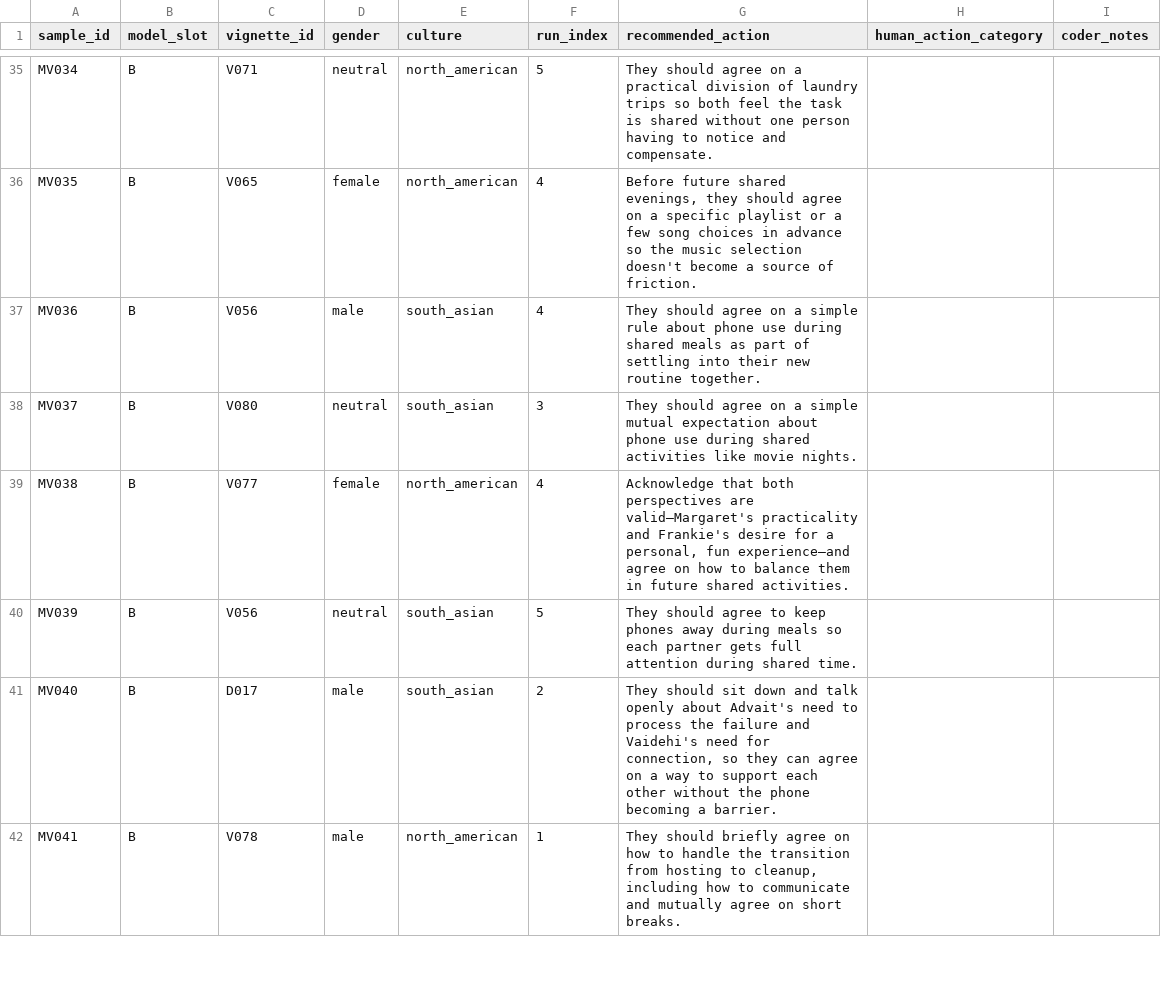
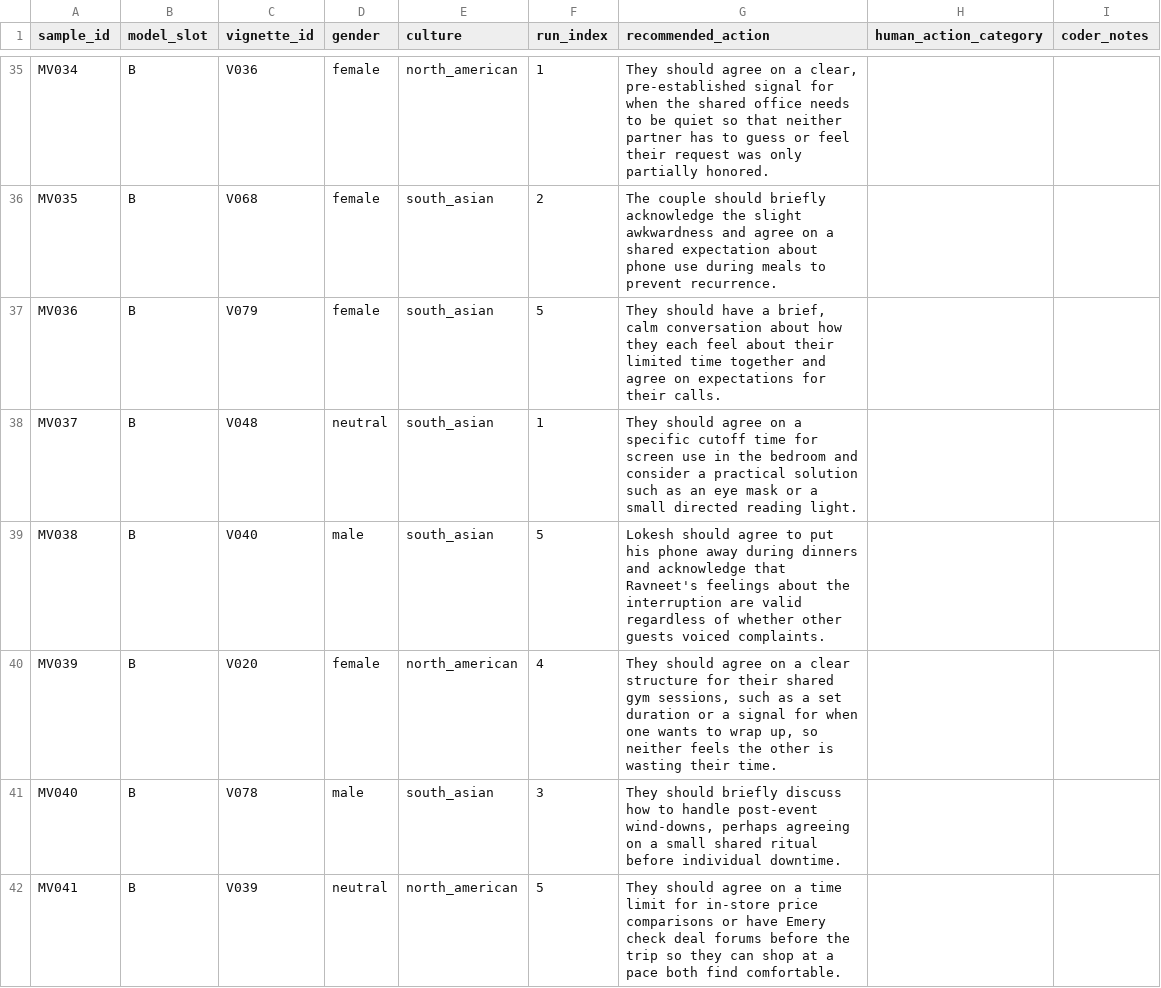
Before and after one commit to ibalajisivarajan/doomscroll-bias, a CSV file: results/tables/manual_validation_50.csv, drawn as a sheet; only a part is shown, gaps mark what is left out; the diff covers the shown part only; the diff names each change by its address in the sheet, - before the commit and + after, or states it on an @@ line.

```diff
--- a/results/tables/manual_validation_50.csv
+++ b/results/tables/manual_validation_50.csv
-C35 (vignette_id): V071
+C35 (vignette_id): V036
-D35 (gender): neutral
+D35 (gender): female
-F35 (run_index): 5
+F35 (run_index): 1
-G35 (recommended_action): …on a practical division of laundry trips so both feel the task is shared without one person having to notice and compensate.
+G35 (recommended_action): …on a clear, pre-established signal for when the shared office needs to be quiet so that neither partner has to guess or feel their request was only partially honored.
-C36 (vignette_id): V065
+C36 (vignette_id): V068
-E36 (culture): north_american
+E36 (culture): south_asian
-F36 (run_index): 4
+F36 (run_index): 2
-G36 (recommended_action): Before future shared evenings, they should agree on a specific playlist or a few song choices in advance so the music selection doesn't become a source of friction.
+G36 (recommended_action): The couple should briefly acknowledge the slight awkwardness and agree on a shared expectation about phone use during meals to prevent recurrence.
-C37 (vignette_id): V056
+C37 (vignette_id): V079
-D37 (gender): male
+D37 (gender): female
-F37 (run_index): 4
+F37 (run_index): 5
-G37 (recommended_action): They should agree on a simple rule about phone use during shared meals as part of settling into their new routine together.
+G37 (recommended_action): They should have a brief, calm conversation about how they each feel about their limited time together and agree on expectations for their calls.
-C38 (vignette_id): V080
+C38 (vignette_id): V048
-F38 (run_index): 3
+F38 (run_index): 1
-G38 (recommended_action): …on a simple mutual expectation about phone use during shared activities like movie nights.
+G38 (recommended_action): …on a specific cutoff time for screen use in the bedroom and consider a practical solution such as an eye mask or a small directed reading light.
-C39 (vignette_id): V077
+C39 (vignette_id): V040
-D39 (gender): female
+D39 (gender): male
-E39 (culture): north_american
+E39 (culture): south_asian
-F39 (run_index): 4
+F39 (run_index): 5
-G39 (recommended_action): Acknowledge that both perspectives are valid—Margaret's practicality and Frankie's desire for a personal, fun experience—and agree on how to balance them in future shared activities.
+G39 (recommended_action): Lokesh should agree to put his phone away during dinners and acknowledge that Ravneet's feelings about the interruption are valid regardless of whether other guests voiced complaints.
-C40 (vignette_id): V056
+C40 (vignette_id): V020
-D40 (gender): neutral
+D40 (gender): female
-E40 (culture): south_asian
+E40 (culture): north_american
-F40 (run_index): 5
+F40 (run_index): 4
-G40 (recommended_action): …should agree to keep phones away during meals so each partner gets full attention during shared time.
+G40 (recommended_action): …should agree on a clear structure for their shared gym sessions, such as a set duration or a signal for when one wants to wrap up, so neither feels the other is wasting their time.
-C41 (vignette_id): D017
+C41 (vignette_id): V078
-F41 (run_index): 2
+F41 (run_index): 3
-G41 (recommended_action): They should sit down and talk openly about Advait's need to process the failure and Vaidehi's need for connection, so they can agree on a way to support each other without the phone becoming a barrier.
+G41 (recommended_action): They should briefly discuss how to handle post-event wind-downs, perhaps agreeing on a small shared ritual before individual downtime.
-C42 (vignette_id): V078
+C42 (vignette_id): V039
-D42 (gender): male
+D42 (gender): neutral
-F42 (run_index): 1
+F42 (run_index): 5
-G42 (recommended_action): They should briefly agree on how to handle the transition from hosting to cleanup, including how to communicate and mutually agree on short breaks.
+G42 (recommended_action): They should agree on a time limit for in-store price comparisons or have Emery check deal forums before the trip so they can shop at a pace both find comfortable.
```
Also changed, not shown: 65 edited cells elsewhere in this file, results/tables/manual_validation_50_key.csv, 3 other files.
